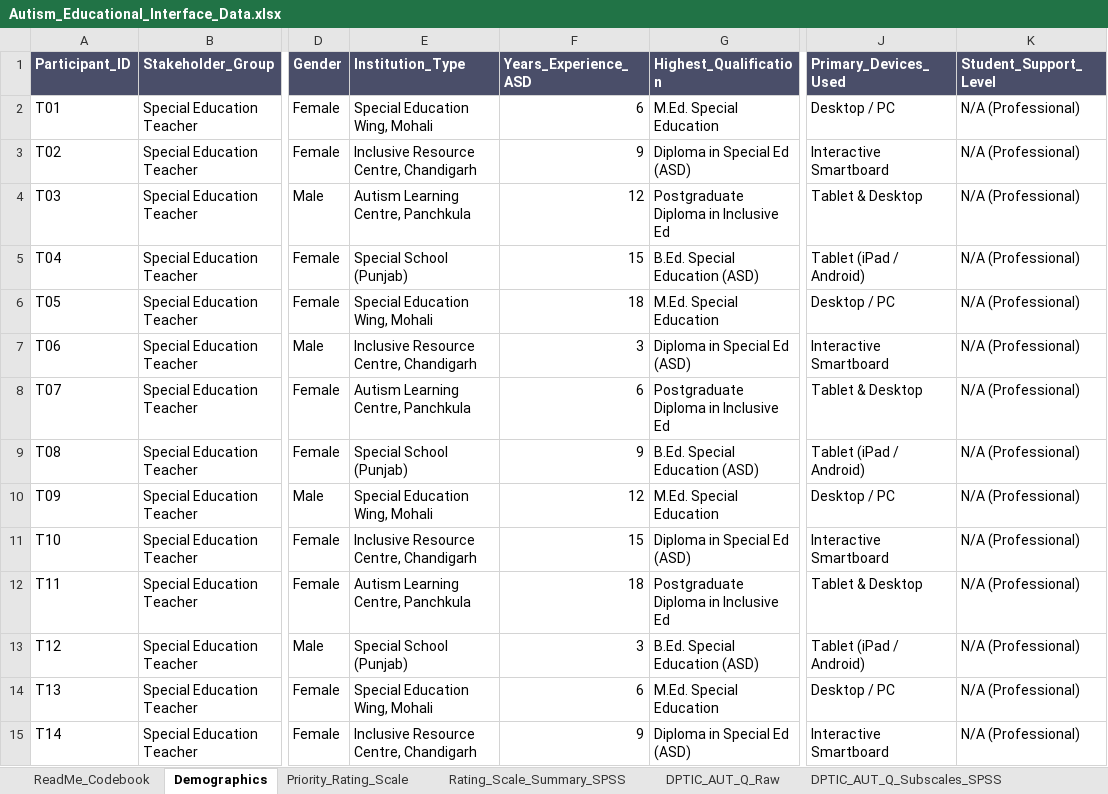
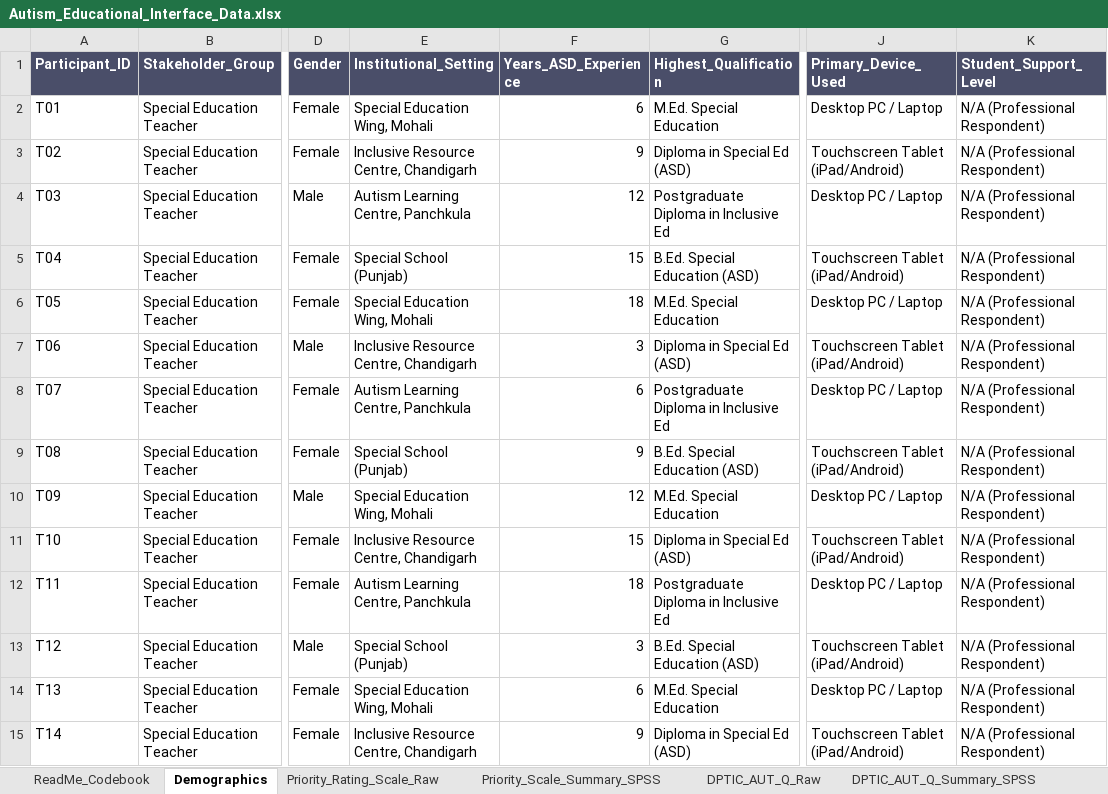
Before and after one commit to reetadevisipaya-del/autism-adapted-educational-interface, an Excel workbook: Autism_Educational_Interface_Data.xlsx, sheet Demographics, drawn as a sheet; only a part is shown, gaps mark what is left out; values as stored, in another font and other column widths than the file's, no borders; the diff covers the shown part only; the diff names each change by its address in the sheet, - before the commit and + after, or states it on an @@ line.

Commit message:
fix: Reconcile 100% of statistical outputs with raw data, correct sample provenance (N=40 professionals + n=10 students), verify DP-TIC-AUT-Q psychometrics, and align MoSCoW numbering

```diff
--- a/Autism_Educational_Interface_Data.xlsx (sheet Demographics)
+++ b/Autism_Educational_Interface_Data.xlsx (sheet Demographics)
-sheet tab: Priority_Rating_Scale
+sheet tab: Priority_Rating_Scale_Raw
-sheet tab: Rating_Scale_Summary_SPSS
+sheet tab: Priority_Scale_Summary_SPSS
-sheet tab: DPTIC_AUT_Q_Subscales_SPSS
+sheet tab: DPTIC_AUT_Q_Summary_SPSS
-E1: Institution_Type
+E1: Institutional_Setting
-F1: Years_Experience_ASD
+F1: Years_ASD_Experience
-J1: Primary_Devices_Used
+J1: Primary_Device_Used
-J2 (Primary_Device_Used): Desktop / PC
+J2 (Primary_Device_Used): Desktop PC / Laptop
-K2:K15 (Student_Support_Level): N/A (Professional)
+K2:K15 (Student_Support_Level): N/A (Professional Respondent)
-J3 (Primary_Device_Used): Interactive Smartboard
+J3 (Primary_Device_Used): Touchscreen Tablet (iPad/Android)
-J4 (Primary_Device_Used): Tablet & Desktop
+J4 (Primary_Device_Used): Desktop PC / Laptop
-J5 (Primary_Device_Used): Tablet (iPad / Android)
+J5 (Primary_Device_Used): Touchscreen Tablet (iPad/Android)
-J6 (Primary_Device_Used): Desktop / PC
+J6 (Primary_Device_Used): Desktop PC / Laptop
-J7 (Primary_Device_Used): Interactive Smartboard
+J7 (Primary_Device_Used): Touchscreen Tablet (iPad/Android)
-J8 (Primary_Device_Used): Tablet & Desktop
+J8 (Primary_Device_Used): Desktop PC / Laptop
-J9 (Primary_Device_Used): Tablet (iPad / Android)
+J9 (Primary_Device_Used): Touchscreen Tablet (iPad/Android)
-J10 (Primary_Device_Used): Desktop / PC
+J10 (Primary_Device_Used): Desktop PC / Laptop
-J11 (Primary_Device_Used): Interactive Smartboard
+J11 (Primary_Device_Used): Touchscreen Tablet (iPad/Android)
-J12 (Primary_Device_Used): Tablet & Desktop
+J12 (Primary_Device_Used): Desktop PC / Laptop
-J13 (Primary_Device_Used): Tablet (iPad / Android)
+J13 (Primary_Device_Used): Touchscreen Tablet (iPad/Android)
-J14 (Primary_Device_Used): Desktop / PC
+J14 (Primary_Device_Used): Desktop PC / Laptop
-J15 (Primary_Device_Used): Interactive Smartboard
+J15 (Primary_Device_Used): Touchscreen Tablet (iPad/Android)
```
Also changed, not shown: 134 edited cells elsewhere in this sheet, sheet DPTIC_AUT_Q_Raw, sheet Priority_Rating_Scale_Raw, sheet Qualitative_Interviews_Obs, sheet Integrated_Requirements_Matrix, sheet DPTIC_AUT_Q_Summary_SPSS, sheet Priority_Scale_Summary_SPSS, 1 more sheet, other sheet tabs, 6 other files.
